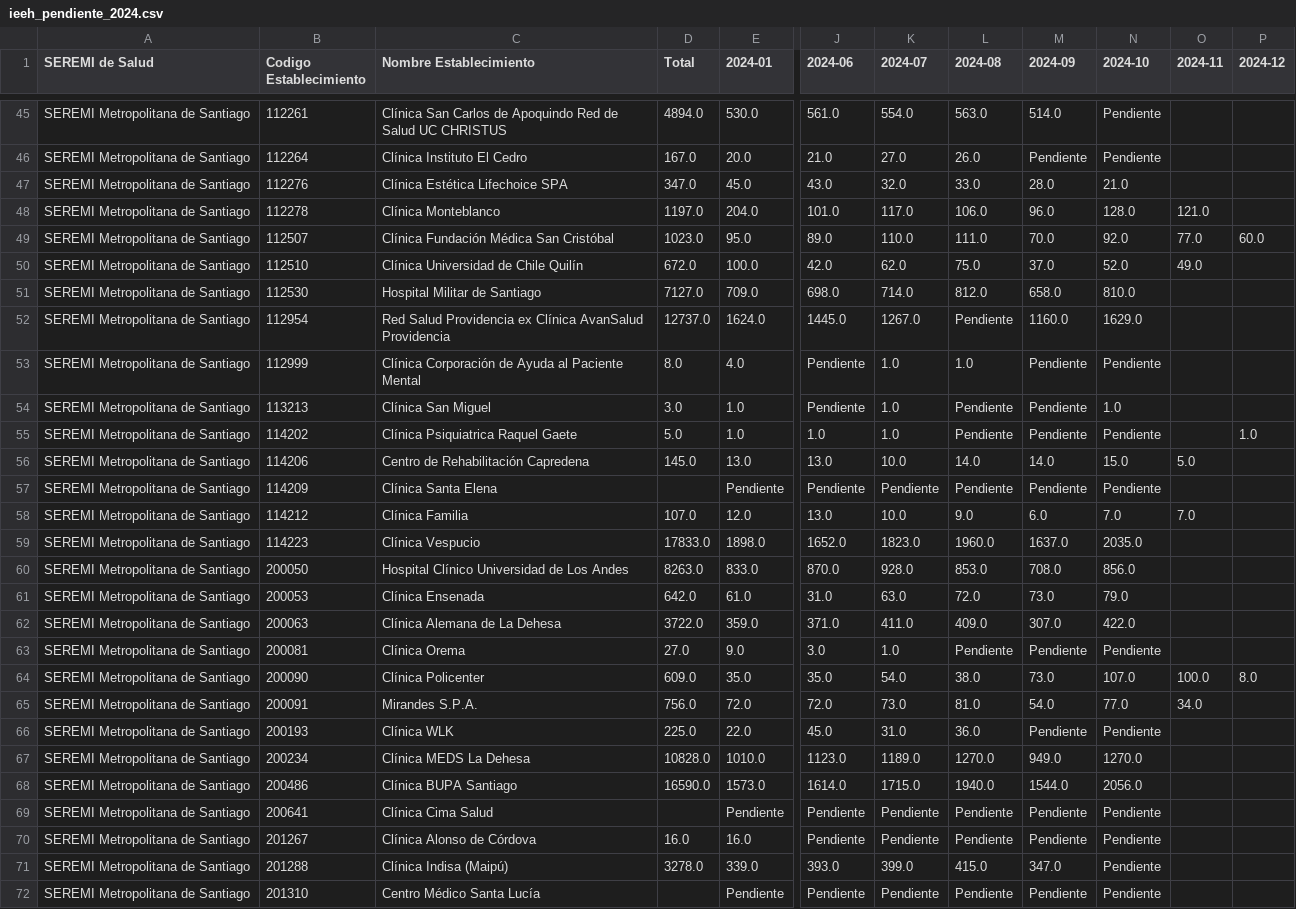
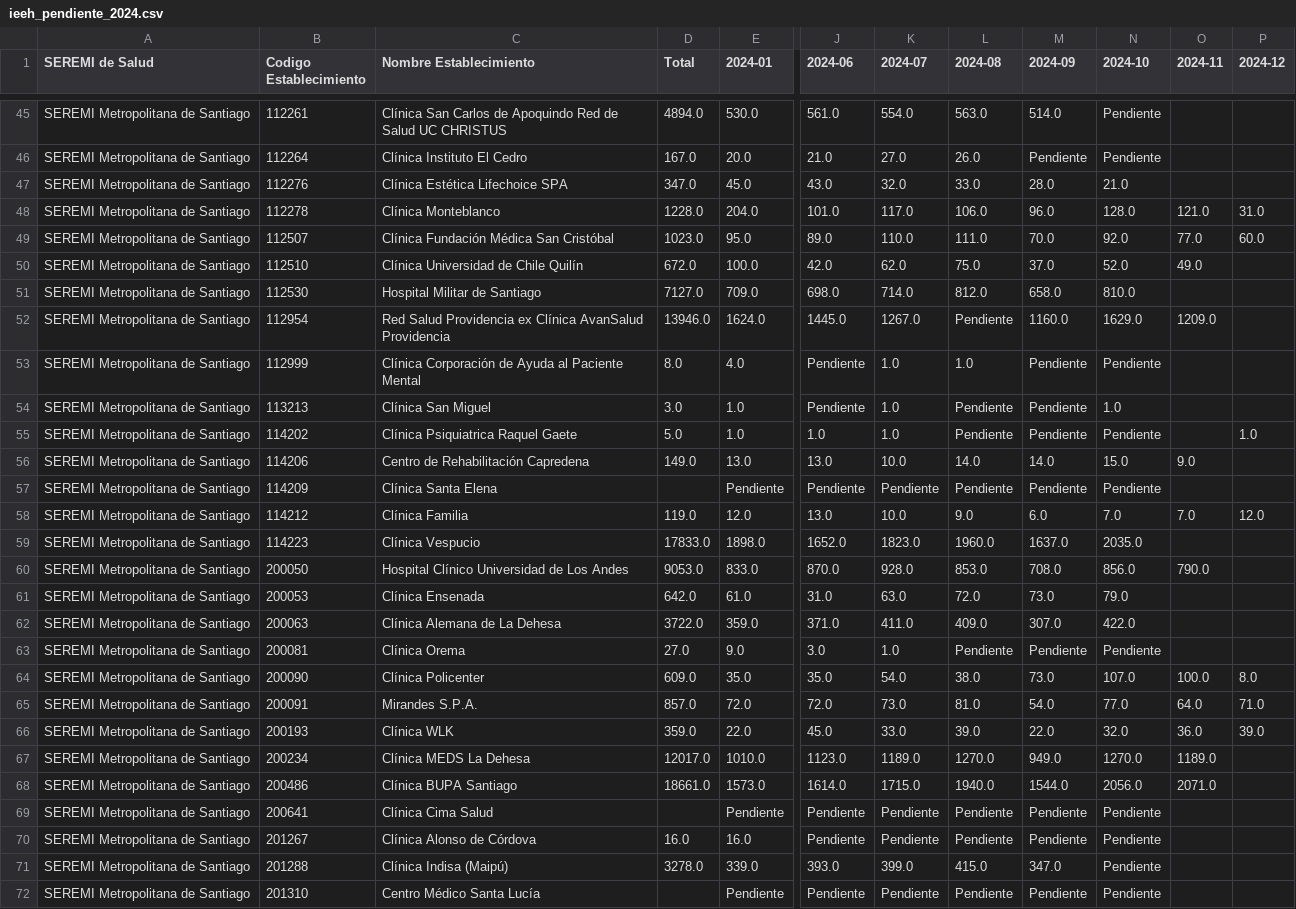
Before and after one commit to santiagofh/seremirm-visor-egresos, a CSV file: ieeh_pendiente_2024.csv, drawn as a sheet; only a part is shown, gaps mark what is left out; the diff covers the shown part only; the diff names each change by its address in the sheet, - before the commit and + after, or states it on an @@ line.

```diff
--- a/ieeh_pendiente_2024.csv
+++ b/ieeh_pendiente_2024.csv
-D48 (Total): 1197.0
+D48 (Total): 1228.0
-P48 (2024-12): (empty)
+P48 (2024-12): 31.0
-D52 (Total): 12737.0
+D52 (Total): 13946.0
-O52 (2024-11): (empty)
+O52 (2024-11): 1209.0
-D56 (Total): 145.0
+D56 (Total): 149.0
-O56 (2024-11): 5.0
+O56 (2024-11): 9.0
-D58 (Total): 107.0
+D58 (Total): 119.0
-P58 (2024-12): (empty)
+P58 (2024-12): 12.0
-D60 (Total): 8263.0
+D60 (Total): 9053.0
-O60 (2024-11): (empty)
+O60 (2024-11): 790.0
-D65 (Total): 756.0
+D65 (Total): 857.0
-O65 (2024-11): 34.0
+O65 (2024-11): 64.0
-P65 (2024-12): (empty)
+P65 (2024-12): 71.0
-D66 (Total): 225.0
+D66 (Total): 359.0
-K66 (2024-07): 31.0
+K66 (2024-07): 33.0
-L66 (2024-08): 36.0
+L66 (2024-08): 39.0
-M66 (2024-09): Pendiente
+M66 (2024-09): 22.0
-N66 (2024-10): Pendiente
+N66 (2024-10): 32.0
-O66 (2024-11): (empty)
+O66 (2024-11): 36.0
-P66 (2024-12): (empty)
+P66 (2024-12): 39.0
-D67 (Total): 10828.0
+D67 (Total): 12017.0
-O67 (2024-11): (empty)
+O67 (2024-11): 1189.0
-D68 (Total): 16590.0
+D68 (Total): 18661.0
-O68 (2024-11): (empty)
+O68 (2024-11): 2071.0
```
Also changed, not shown: 44 edited cells elsewhere in this file, ieeh_2024.csv.
